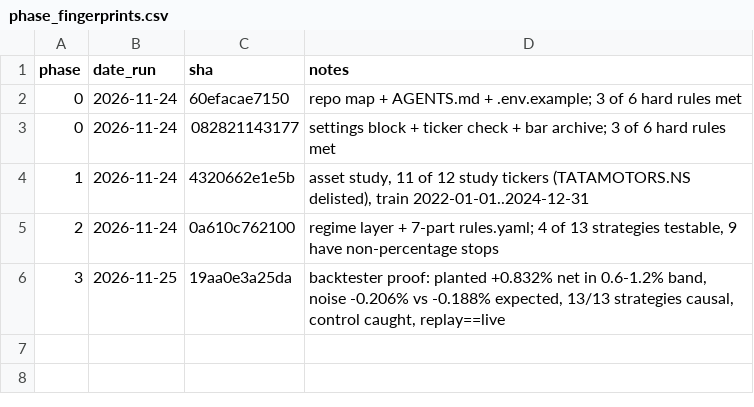
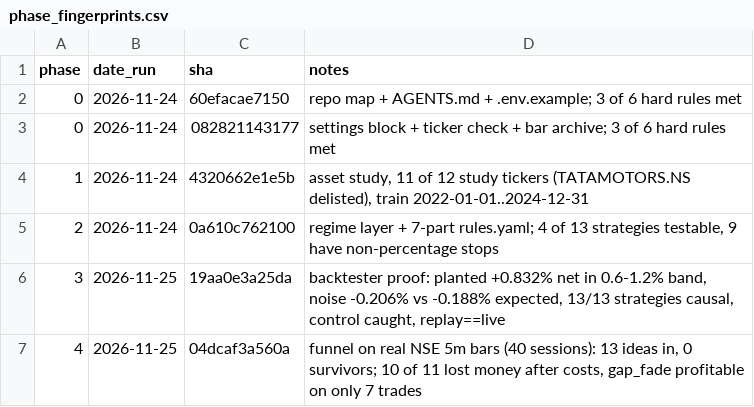
Before and after one commit to pixels-dark255/urban-spork, a CSV file: results/phase_fingerprints.csv, drawn as a sheet; the diff names each change by its address in the sheet, - before the commit and + after, or states it on an @@ line.

```diff
--- a/results/phase_fingerprints.csv
+++ b/results/phase_fingerprints.csv
+row 7: 4 | 2026-11-25 | 04dcaf3a560a | funnel on real NSE 5m bars (40 sessions): 13 ideas in, 0 survivors; 10 of 11 lost money after costs, gap_fade profitable on only 7 trades
```
Also changed, not shown: results/funnel.csv, 4 other files.
